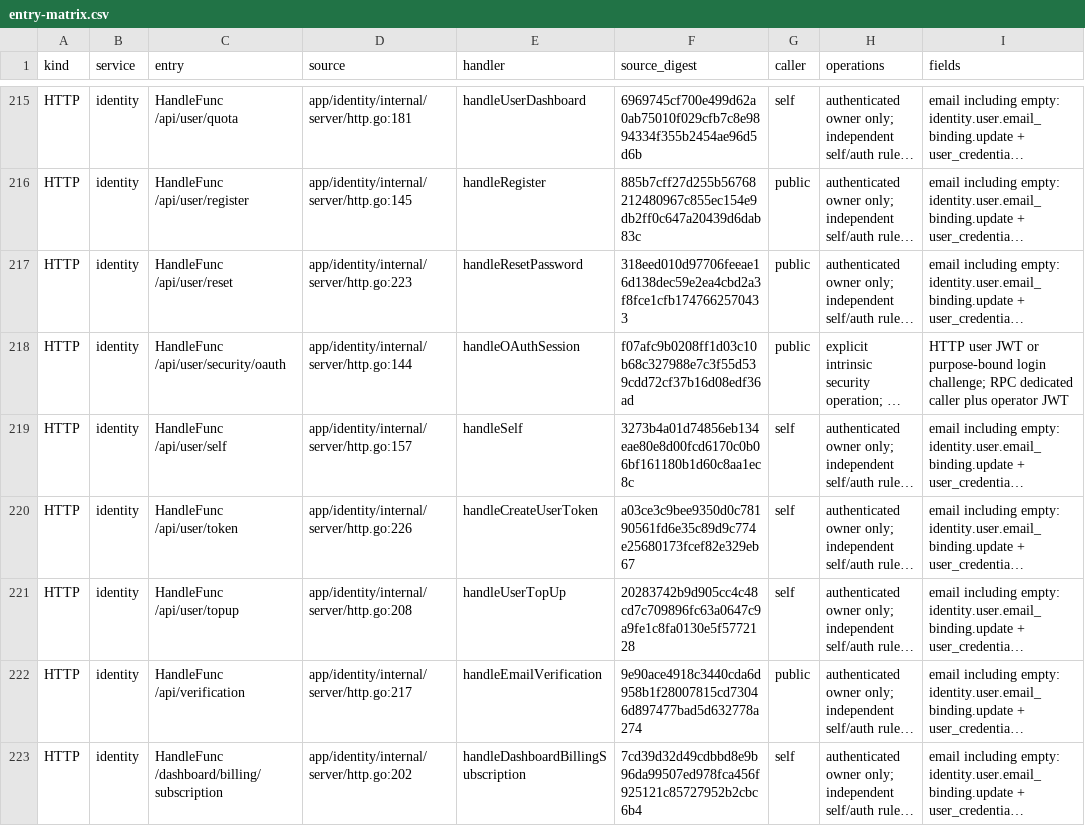
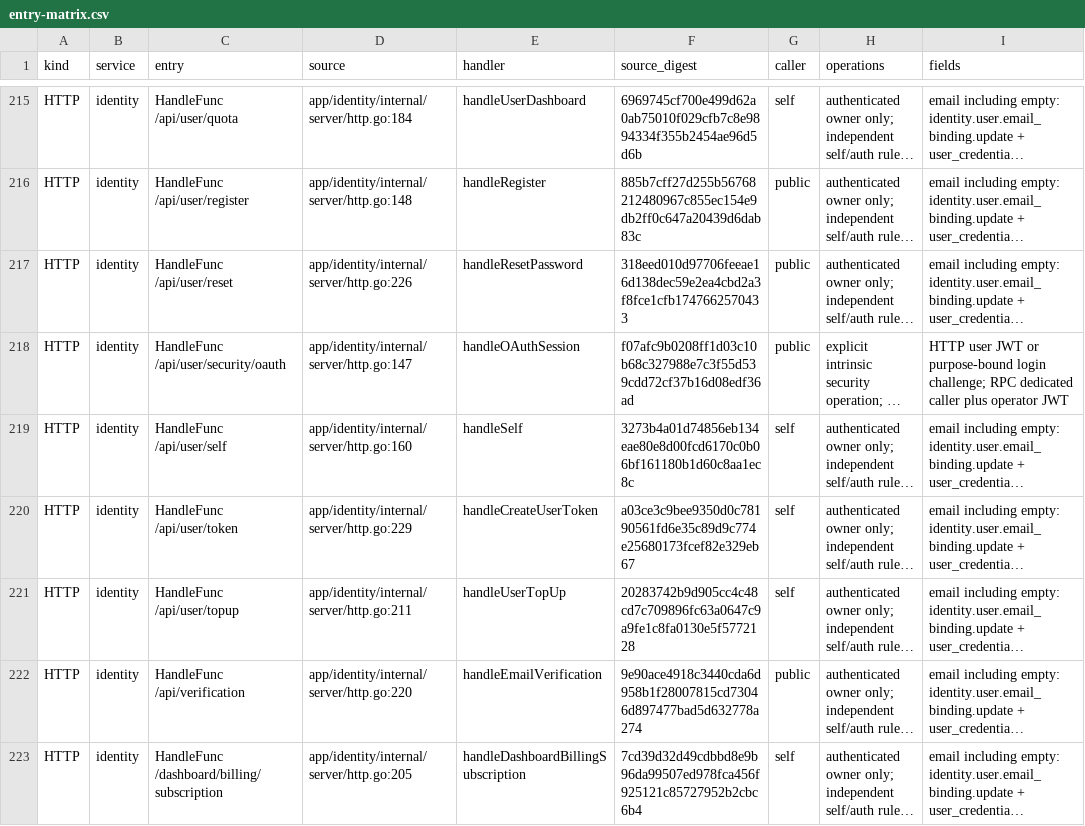
Before and after one commit to mengbin92/micro-one-api, a CSV file: docs/design/rbac/entry-matrix.csv, drawn as a sheet; only a part is shown, gaps mark what is left out; long unchanged cells end in …; the diff covers the shown part only; the diff names each change by its address in the sheet, - before the commit and + after, or states it on an @@ line.

Commit message:
chore(rbac): refresh reviewed source facts after identity http changes
The N3 identity work inserted lines into app/identity/internal/server/http.go
and edited biz/auth.go, so every stored route line reference in the reviewed
P0 matrix pointed a few lines above its real registration and the package
source digests drifted. The contract check correctly rejects this as
unreviewed drift, which is what broke CI on the v0.40.0 develop push.

No route, handler, permission or review classification changed: this updates
46 stale line references and two source digests to the post-change source.
Verified with go test ./cmd/rbac-contract-check, make test and make
test-race all green.

```diff
--- a/docs/design/rbac/entry-matrix.csv
+++ b/docs/design/rbac/entry-matrix.csv
-D215 (source): app/identity/internal/server/http.go:181
+D215 (source): app/identity/internal/server/http.go:184
-D216 (source): app/identity/internal/server/http.go:145
+D216 (source): app/identity/internal/server/http.go:148
-D217 (source): app/identity/internal/server/http.go:223
+D217 (source): app/identity/internal/server/http.go:226
-D218 (source): app/identity/internal/server/http.go:144
+D218 (source): app/identity/internal/server/http.go:147
-D219 (source): app/identity/internal/server/http.go:157
+D219 (source): app/identity/internal/server/http.go:160
-D220 (source): app/identity/internal/server/http.go:226
+D220 (source): app/identity/internal/server/http.go:229
-D221 (source): app/identity/internal/server/http.go:208
+D221 (source): app/identity/internal/server/http.go:211
-D222 (source): app/identity/internal/server/http.go:217
+D222 (source): app/identity/internal/server/http.go:220
-D223 (source): app/identity/internal/server/http.go:202
+D223 (source): app/identity/internal/server/http.go:205
```
Also changed, not shown: 40 edited cells elsewhere in this file.
